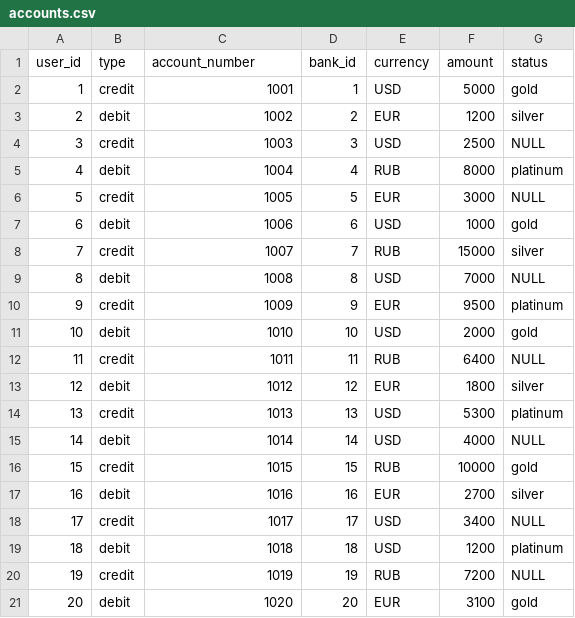
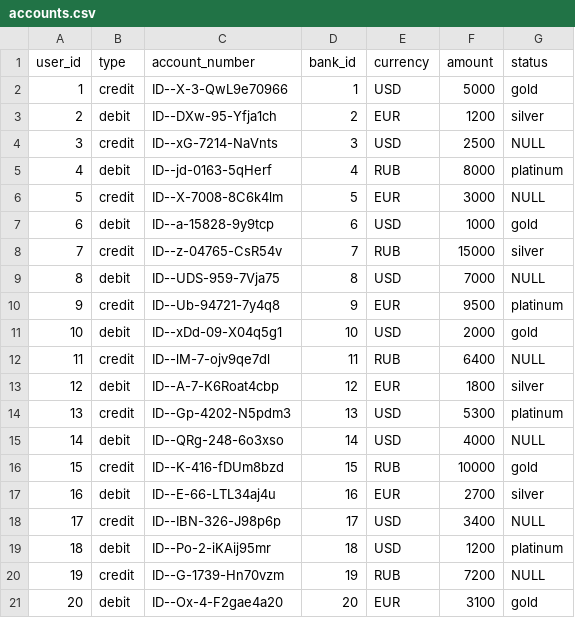
Before and after one commit to AlphaDelta38/Morozov_pythonCourse, a CSV file: homework3/accounts.csv, drawn as a sheet.

Commit message:
homework4 have done

```diff
--- a/homework3/accounts.csv
+++ b/homework3/accounts.csv
@@ -1,21 +1,21 @@
 user_id,type,account_number,bank_id,currency,amount,status
-1,credit,1001,1,USD,5000,gold
-2,debit,1002,2,EUR,1200,silver
-3,credit,1003,3,USD,2500,NULL
-4,debit,1004,4,RUB,8000,platinum
-5,credit,1005,5,EUR,3000,NULL
-6,debit,1006,6,USD,1000,gold
-7,credit,1007,7,RUB,15000,silver
-8,debit,1008,8,USD,7000,NULL
-9,credit,1009,9,EUR,9500,platinum
-10,debit,1010,10,USD,2000,gold
-11,credit,1011,11,RUB,6400,NULL
-12,debit,1012,12,EUR,1800,silver
-13,credit,1013,13,USD,5300,platinum
-14,debit,1014,14,USD,4000,NULL
-15,credit,1015,15,RUB,10000,gold
-16,debit,1016,16,EUR,2700,silver
-17,credit,1017,17,USD,3400,NULL
-18,debit,1018,18,USD,1200,platinum
-19,credit,1019,19,RUB,7200,NULL
-20,debit,1020,20,EUR,3100,gold
+1,credit,ID--X-3-QwL9e70966,1,USD,5000,gold
+2,debit,ID--DXw-95-Yfja1ch,2,EUR,1200,silver
+3,credit,ID--xG-7214-NaVnts,3,USD,2500,NULL
+4,debit,ID--jd-0163-5qHerf,4,RUB,8000,platinum
+5,credit,ID--X-7008-8C6k4lm,5,EUR,3000,NULL
+6,debit,ID--a-15828-9y9tcp,6,USD,1000,gold
+7,credit,ID--z-04765-CsR54v,7,RUB,15000,silver
+8,debit,ID--UDS-959-7Vja75,8,USD,7000,NULL
+9,credit,ID--Ub-94721-7y4q8,9,EUR,9500,platinum
+10,debit,ID--xDd-09-X04q5g1,10,USD,2000,gold
+11,credit,ID--lM-7-ojv9qe7dl,11,RUB,6400,NULL
+12,debit,ID--A-7-K6Roat4cbp,12,EUR,1800,silver
+13,credit,ID--Gp-4202-N5pdm3,13,USD,5300,platinum
+14,debit,ID--QRg-248-6o3xso,14,USD,4000,NULL
+15,credit,ID--K-416-fDUm8bzd,15,RUB,10000,gold
+16,debit,ID--E-66-LTL34aj4u,16,EUR,2700,silver
+17,credit,ID--IBN-326-J98p6p,17,USD,3400,NULL
+18,debit,ID--Po-2-iKAij95mr,18,USD,1200,platinum
+19,credit,ID--G-1739-Hn70vzm,19,RUB,7200,NULL
+20,debit,ID--Ox-4-F2gae4a20,20,EUR,3100,gold
```
Also changed, not shown: 27 other files.
